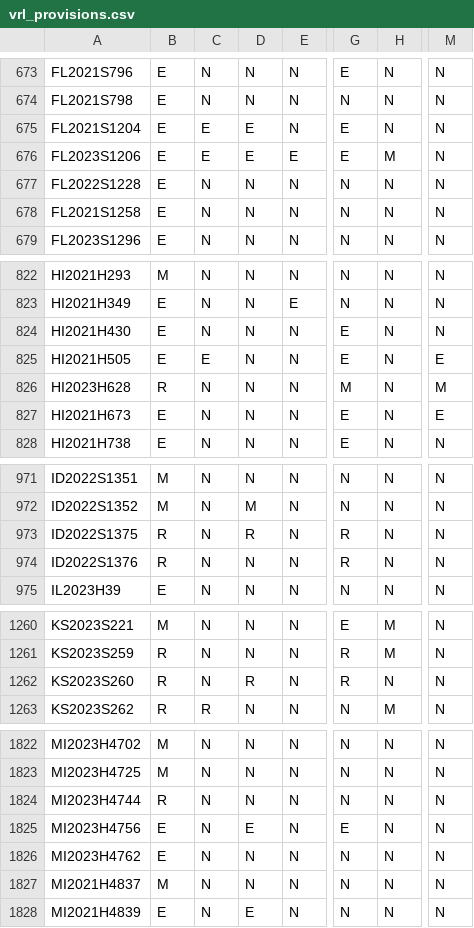
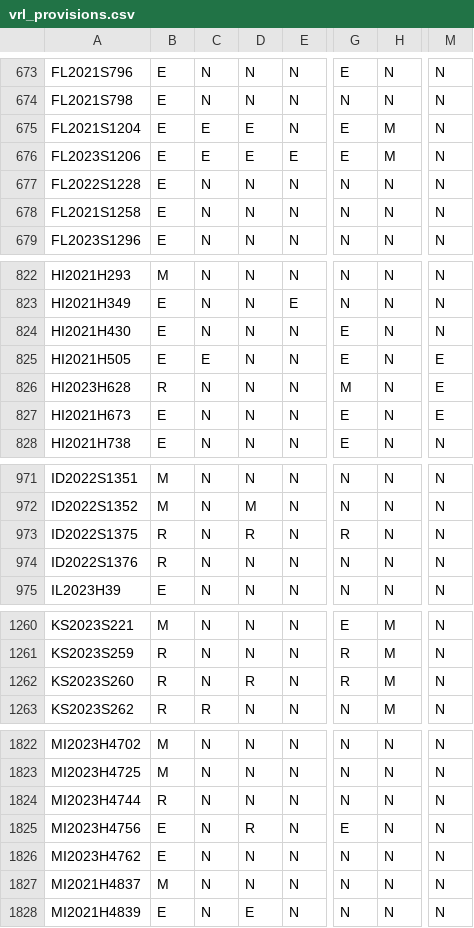
Before and after one commit to jloffredo2/state-elect-law-db, a CSV file: output/vrl_provisions.csv, drawn as a sheet; only a part is shown, gaps mark what is left out; the diff covers the shown part only; the diff names each change by its address in the sheet, - before the commit and + after, or states it on an @@ line.

```diff
--- a/output/vrl_provisions.csv
+++ b/output/vrl_provisions.csv
-H675: N
+H675: M
-M826: M
+M826: E
-G974: R
+G974: N
-H1262: N
+H1262: M
-D1825: E
+D1825: R
```
Also changed, not shown: 6 added rows, 2 moved rows and 15 edited cells elsewhere in this file, 4 other files.
